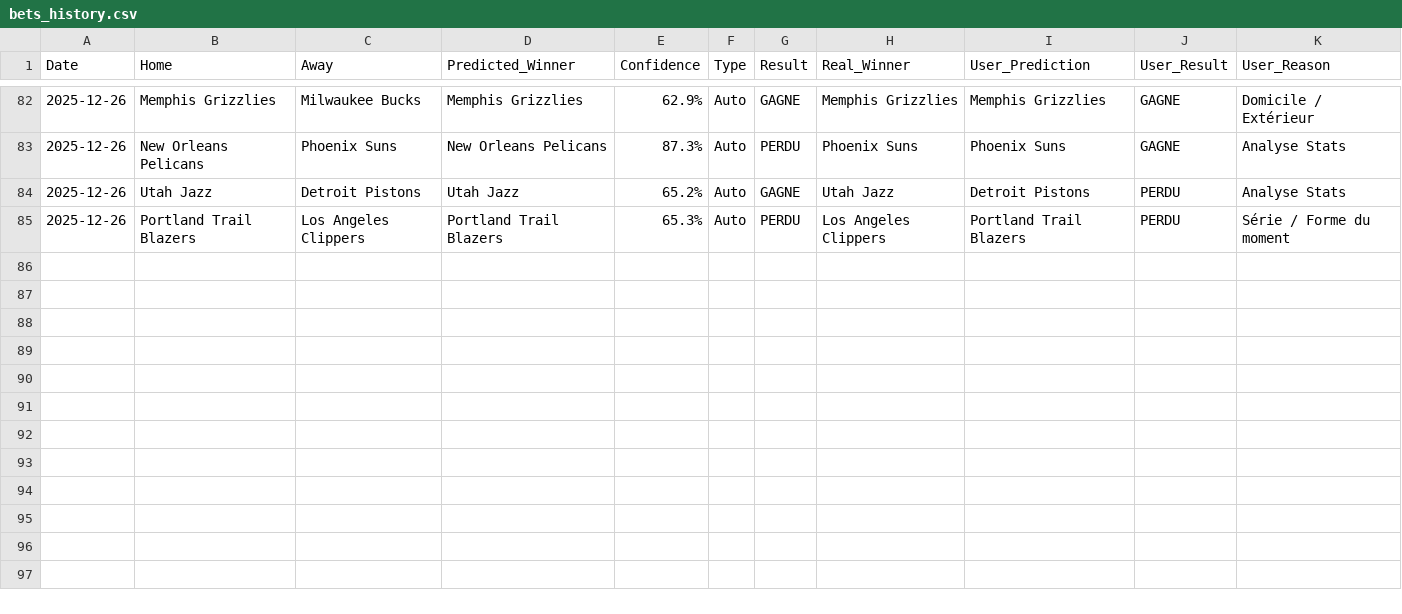
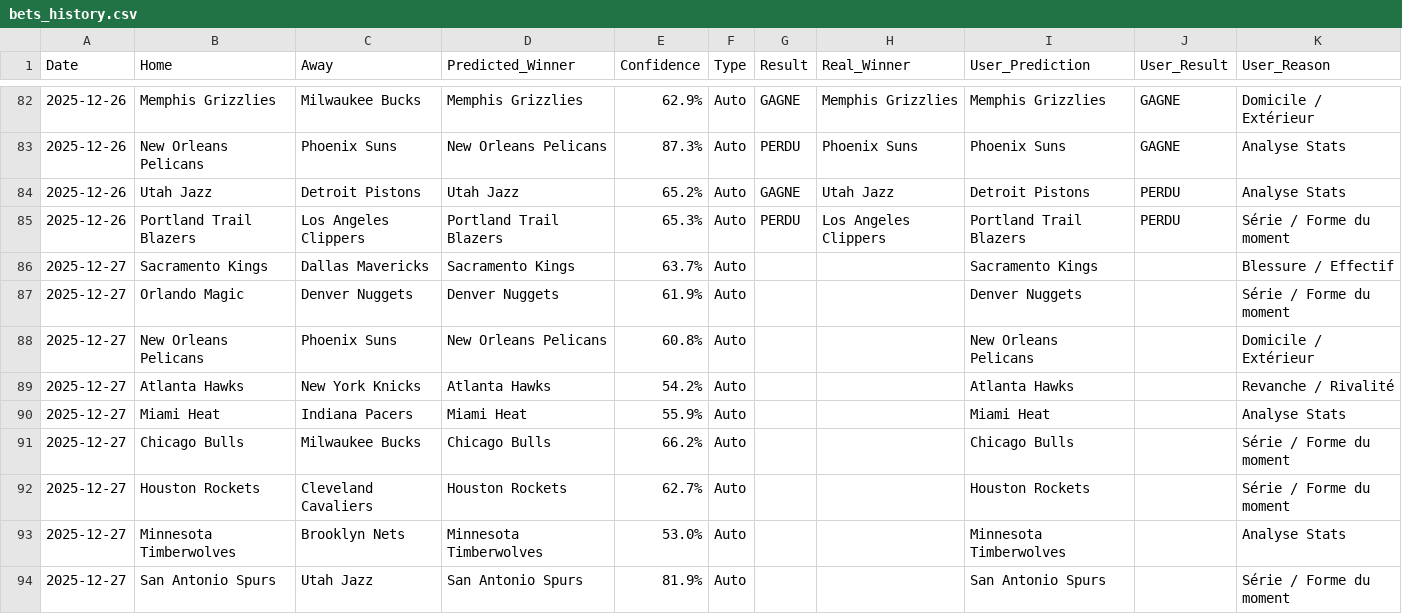
Before and after one commit to ykaraky/nba-agent-predictor, a CSV file: data/bets_history.csv, drawn as a sheet; only a part is shown, gaps mark what is left out; the diff names each change by its address in the sheet, - before the commit and + after, or states it on an @@ line.

```diff
--- a/data/bets_history.csv
+++ b/data/bets_history.csv
+row 86: 2025-12-27 | Sacramento Kings | Dallas Mavericks | Sacramento Kings | 63.7% | Auto |  |  | Sacramento Kings |  | Blessure / Effectif
+row 87: 2025-12-27 | Orlando Magic | Denver Nuggets | Denver Nuggets | 61.9% | Auto |  |  | Denver Nuggets |  | Série / Forme du moment
+row 88: 2025-12-27 | New Orleans Pelicans | Phoenix Suns | New Orleans Pelicans | 60.8% | Auto |  |  | New Orleans Pelicans |  | Domicile / Extérieur
+row 89: 2025-12-27 | Atlanta Hawks | New York Knicks | Atlanta Hawks | 54.2% | Auto |  |  | Atlanta Hawks |  | Revanche / Rivalité
+row 90: 2025-12-27 | Miami Heat | Indiana Pacers | Miami Heat | 55.9% | Auto |  |  | Miami Heat |  | Analyse Stats
+row 91: 2025-12-27 | Chicago Bulls | Milwaukee Bucks | Chicago Bulls | 66.2% | Auto |  |  | Chicago Bulls |  | Série / Forme du moment
+row 92: 2025-12-27 | Houston Rockets | Cleveland Cavaliers | Houston Rockets | 62.7% | Auto |  |  | Houston Rockets |  | Série / Forme du moment
+row 93: 2025-12-27 | Minnesota Timberwolves | Brooklyn Nets | Minnesota Timberwolves | 53.0% | Auto |  |  | Minnesota Timberwolves |  | Analyse Stats
+row 94: 2025-12-27 | San Antonio Spurs | Utah Jazz | San Antonio Spurs | 81.9% | Auto |  |  | San Antonio Spurs |  | Série / Forme du moment
```
Also changed, not shown: 1 other file.
